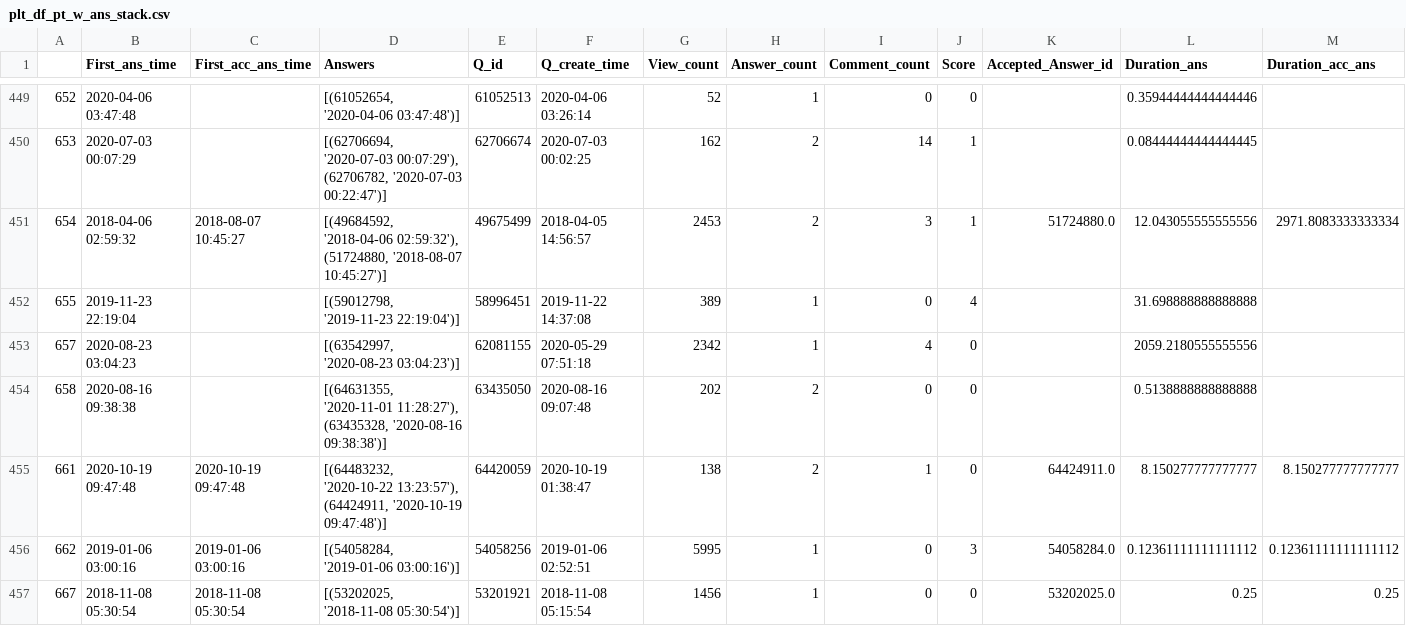
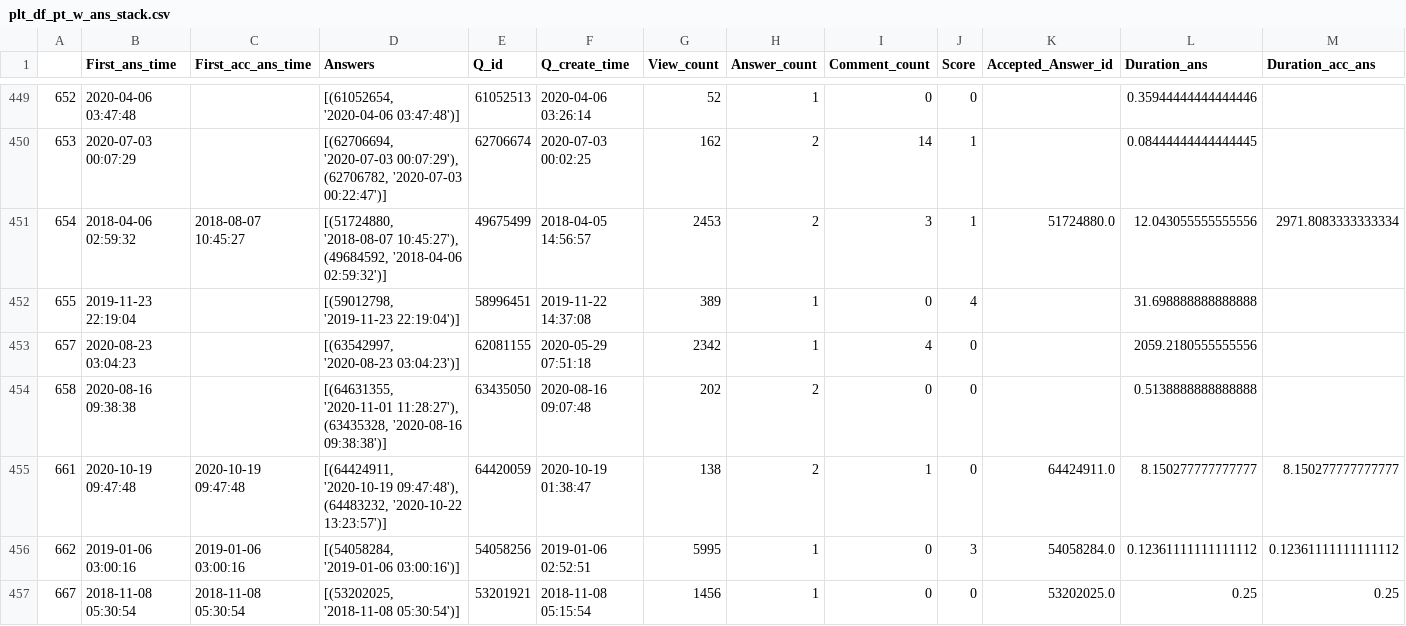
Before and after one commit to mooselab/ML_StackTrace, a CSV file: project_1_codes/plt_df_pt_w_ans_stack.csv, drawn as a sheet; only a part is shown, gaps mark what is left out; the diff covers the shown part only.

```diff
--- a/project_1_codes/plt_df_pt_w_ans_stack.csv
+++ b/project_1_codes/plt_df_pt_w_ans_stack.csv
@@ -450,3 +450,3 @@
 653,2020-07-03 00:07:29,,"[(62706694, '2020-07-03 00:07:29'), (62706782, '2020-07-03 00:22:47')]",62706674,2020-07-03 00:02:25,162,2,14,1,,0.08444444444444445,
-654,2018-04-06 02:59:32,2018-08-07 10:45:27,"[(49684592, '2018-04-06 02:59:32'), (51724880, '2018-08-07 10:45:27')]",49675499,2018-04-05 14:56:57,2453,2,3,1,51724880.0,12.043055555555556,2971.8083333333334
+654,2018-04-06 02:59:32,2018-08-07 10:45:27,"[(51724880, '2018-08-07 10:45:27'), (49684592, '2018-04-06 02:59:32')]",49675499,2018-04-05 14:56:57,2453,2,3,1,51724880.0,12.043055555555556,2971.8083333333334
 655,2019-11-23 22:19:04,,"[(59012798, '2019-11-23 22:19:04')]",58996451,2019-11-22 14:37:08,389,1,0,4,,31.698888888888888,
@@ -454,3 +454,3 @@
 658,2020-08-16 09:38:38,,"[(64631355, '2020-11-01 11:28:27'), (63435328, '2020-08-16 09:38:38')]",63435050,2020-08-16 09:07:48,202,2,0,0,,0.5138888888888888,
-661,2020-10-19 09:47:48,2020-10-19 09:47:48,"[(64483232, '2020-10-22 13:23:57'), (64424911, '2020-10-19 09:47:48')]",64420059,2020-10-19 01:38:47,138,2,1,0,64424911.0,8.150277777777777,8.150277777777777
+661,2020-10-19 09:47:48,2020-10-19 09:47:48,"[(64424911, '2020-10-19 09:47:48'), (64483232, '2020-10-22 13:23:57')]",64420059,2020-10-19 01:38:47,138,2,1,0,64424911.0,8.150277777777777,8.150277777777777
 662,2019-01-06 03:00:16,2019-01-06 03:00:16,"[(54058284, '2019-01-06 03:00:16')]",54058256,2019-01-06 02:52:51,5995,1,0,3,54058284.0,0.12361111111111112,0.12361111111111112
```
Also changed, not shown: 64 edited cells elsewhere in this file, project_1_codes/plt_df_pt_w_table3_stack.csv, project_1_codes/plt_df_pt_wo_ans_stack.csv, 40 other files.
